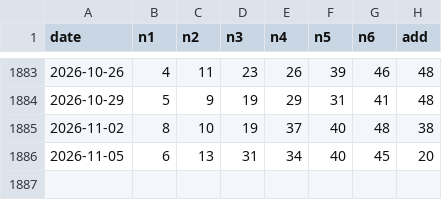
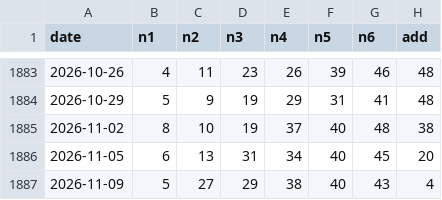
Before and after one commit to 0xobscure/oddball49, a CSV file: data/draws.csv, drawn as a sheet; only a part is shown, gaps mark what is left out.

Commit message:
data: add latest TOTO draw 2026-11-09

```diff
--- a/data/draws.csv
+++ b/data/draws.csv
@@ -1886 +1886,2 @@ date,n1,n2,n3,n4,n5,n6,add
 2026-11-05,6,13,31,34,40,45,20
+2026-11-09,5,27,29,38,40,43,4
```
Also changed, not shown: 1 other file.
